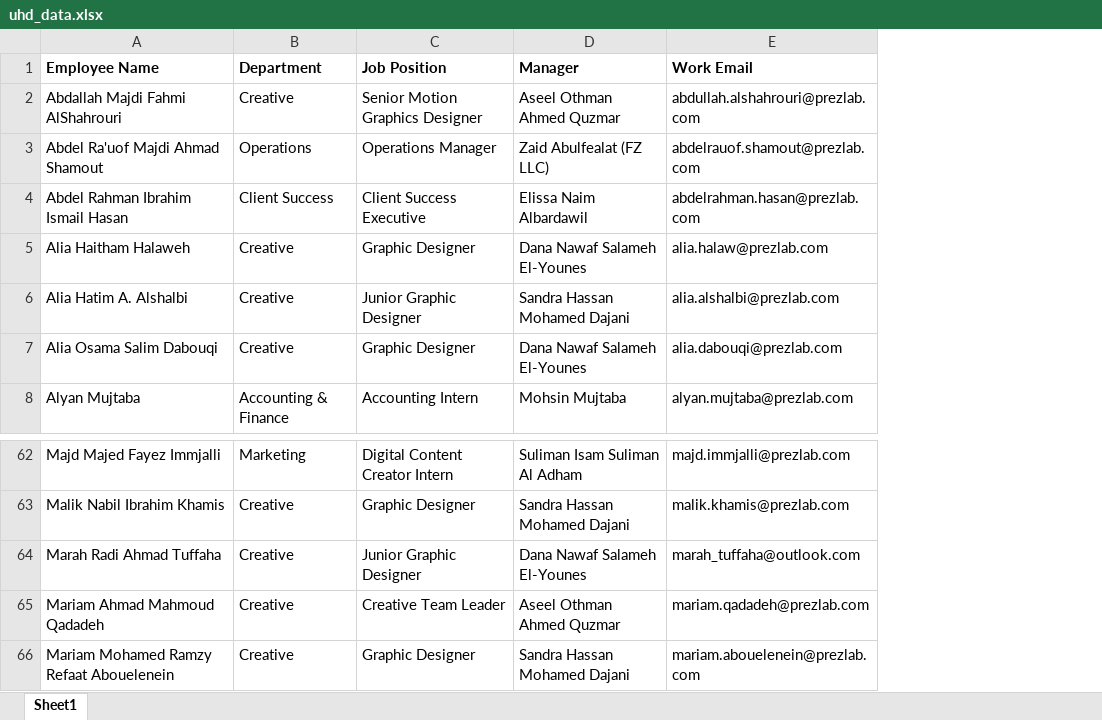
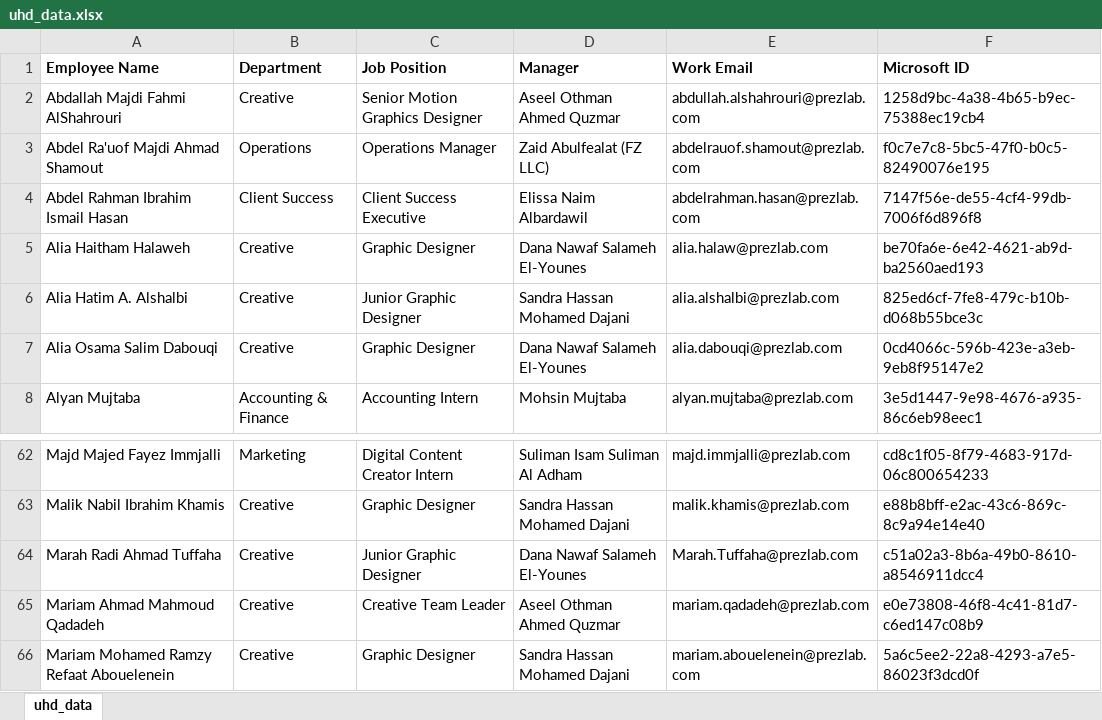
Before and after one commit to SFZPL/uhd, an Excel workbook: uhd_data.xlsx, sheet uhd_data, drawn as a sheet; only a part is shown, gaps mark what is left out; values as stored, in another font and other column widths than the file's, no borders; conditional formats not drawn; the diff names each change by its address in the sheet, - before the commit and + after, or states it on an @@ line.

Commit message:
Add files via upload

```diff
--- a/uhd_data.xlsx (sheet uhd_data)
+++ b/uhd_data.xlsx (sheet uhd_data)
-sheet tab: Sheet1
+sheet tab: uhd_data
+column F (Microsoft ID), rows 2-8: 1258d9bc-4a38-4b65-b9ec-75388ec19cb4 | f0c7e7c8-5bc5-47f0-b0c5-82490076e195 | 7147f56e-de55-4cf4-99db-7006f6d896f8 | be70fa6e-6e42-4621-ab9d-ba2560aed193 | 825ed6cf-7fe8-479c-b10b-d068b55bce3c | 0cd4066c-596b-423e-a3eb-9eb8f95147e2 | 3e5d1447-9e98-4676-a935-86c6eb98eec1; rows 62-66: cd8c1f05-8f79-4683-917d-06c800654233 | e88b8bff-e2ac-43c6-869c-8c9a94e14e40 | c51a02a3-8b6a-49b0-8610-a8546911dcc4 | e0e73808-46f8-4c41-81d7-c6ed147c08b9 | 5a6c5ee2-22a8-4293-a7e5-86023f3dcd0f
-E64 (Work Email): marah_tuffaha@outlook.com
+E64 (Work Email): Marah.Tuffaha@prezlab.com
```
